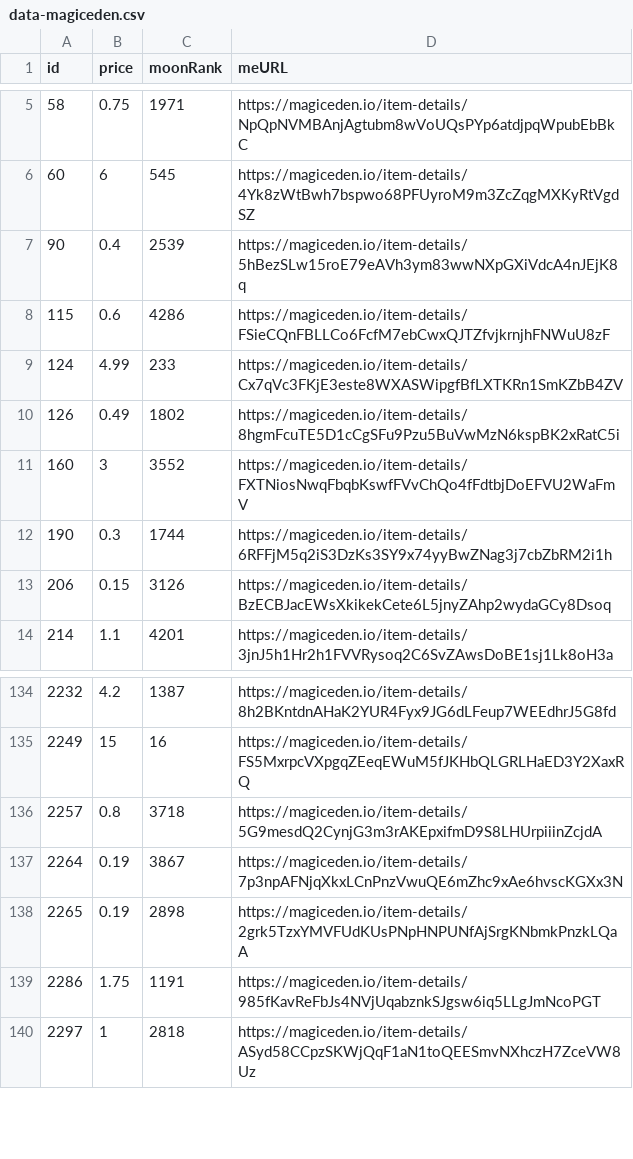
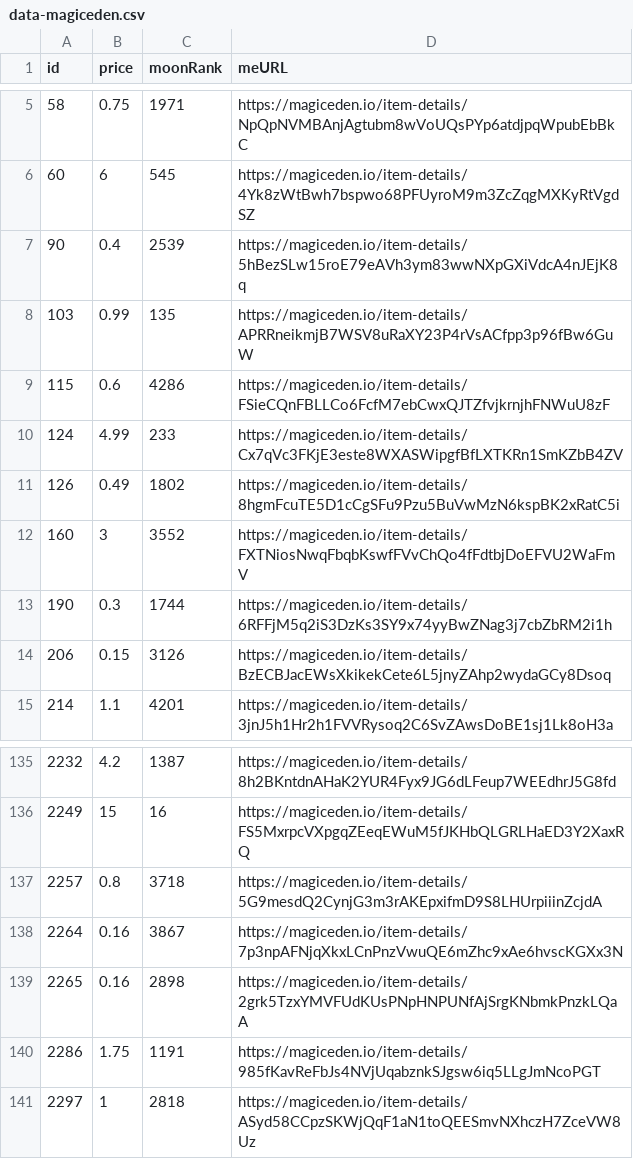
Before and after one commit to pgaspar/saibagang-monitor, a CSV file: data-magiceden.csv, drawn as a sheet; only a part is shown, gaps mark what is left out.

Commit message:
Flat: latest data (2021-12-22T14:14:56.410Z) {   "date": "2021-12-22T14:14:56.410Z",   "files": [     {       "name": "data-magiceden.csv",       "deltaBytes": 93,       "source": "https://api-mainnet.magiceden.io/rpc/getListedNFTsByQuery?q=%7B%22%24match%22%3A%7B%22collectionSymbol%22%3A%22saiba_gang%22%7D%2C%22%24sort%22%3A%7B%22takerAmount%22%3A1%2C%22createdAt%22%3A-1%7D%7D"     },     {       "name": "picks-magiceden.csv",       "deltaBytes": -1,       "source": "https://api-mainnet.magiceden.io/rpc/getListedNFTsByQuery?q=%7B%22%24match%22%3A%7B%22collectionSymbol%22%3A%22saiba_gang%22%7D%2C%22%24sort%22%3A%7B%22takerAmount%22%3A1%2C%22createdAt%22%3A-1%7D%7D"     }   ] }

```diff
--- a/data-magiceden.csv
+++ b/data-magiceden.csv
@@ -7,2 +7,3 @@ id,price,moonRank,meURL
 90,0.4,2539,https://magiceden.io/item-details/5hBezSLw15roE79eAVh3ym83wwNXpGXiVdcA4nJEjK8q
+103,0.99,135,https://magiceden.io/item-details/APRRneikmjB7WSV8uRaXY23P4rVsACfpp3p96fBw6GuW
 115,0.6,4286,https://magiceden.io/item-details/FSieCQnFBLLCo6FcfM7ebCwxQJTZfvjkrnjhFNWuU8zF
@@ -136,4 +137,4 @@ id,price,moonRank,meURL
 2257,0.8,3718,https://magiceden.io/item-details/5G9mesdQ2CynjG3m3rAKEpxifmD9S8LHUrpiiinZcjdA
-2264,0.19,3867,https://magiceden.io/item-details/7p3npAFNjqXkxLCnPnzVwuQE6mZhc9xAe6hvscKGXx3N
-2265,0.19,2898,https://magiceden.io/item-details/2grk5TzxYMVFUdKUsPNpHNPUNfAjSrgKNbmkPnzkLQaA
+2264,0.16,3867,https://magiceden.io/item-details/7p3npAFNjqXkxLCnPnzVwuQE6mZhc9xAe6hvscKGXx3N
+2265,0.16,2898,https://magiceden.io/item-details/2grk5TzxYMVFUdKUsPNpHNPUNfAjSrgKNbmkPnzkLQaA
 2286,1.75,1191,https://magiceden.io/item-details/985fKavReFbJs4NVjUqabznkSJgsw6iq5LLgJmNcoPGT
```
Also changed, not shown: picks-magiceden.csv.
